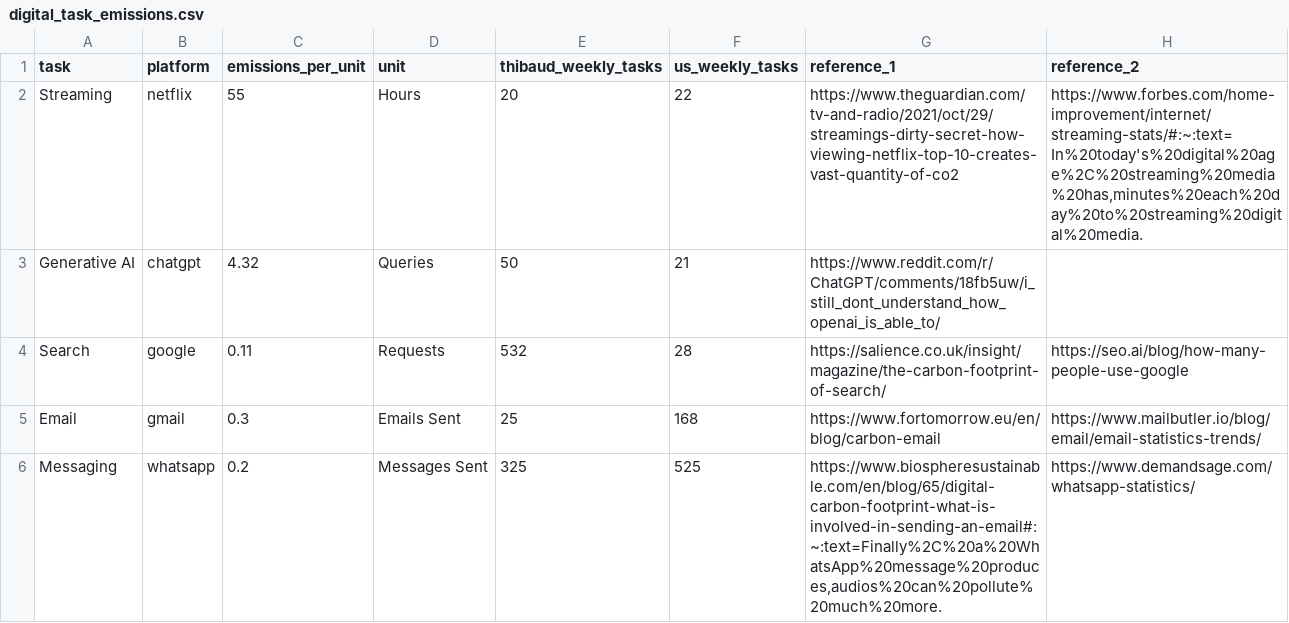
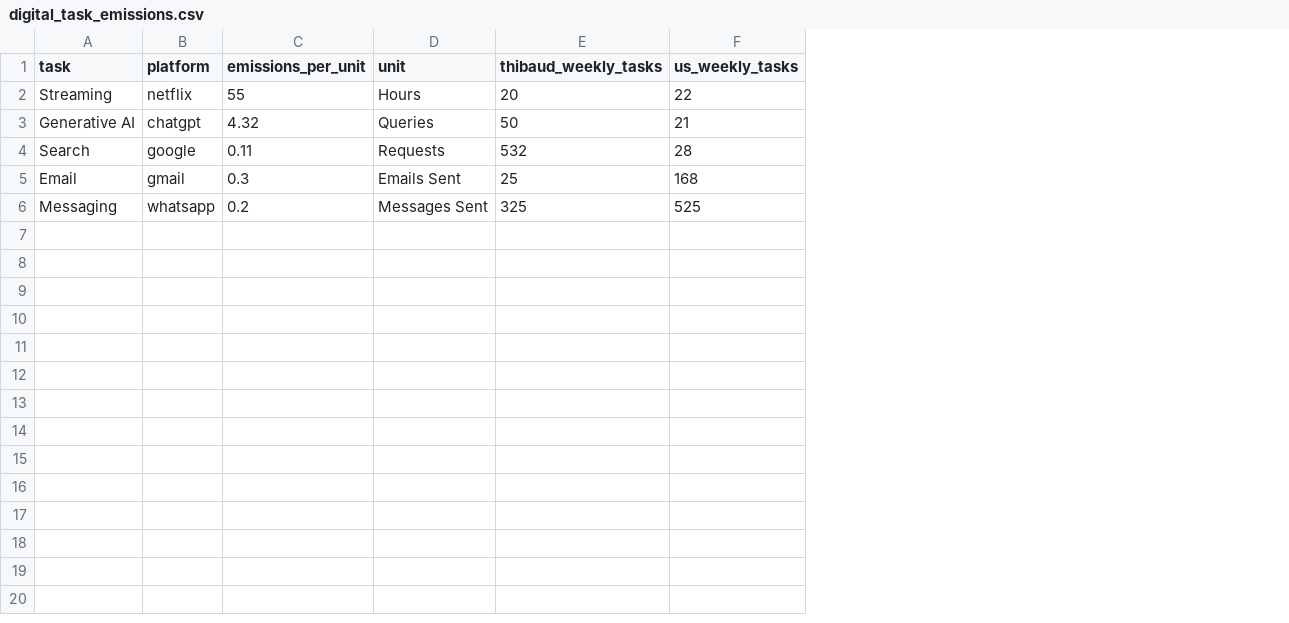
Before and after one commit to thibaudclement/letsbendthecurve, a CSV file: assets/data/digital_task_emissions.csv, drawn as a sheet; the diff names each change by its address in the sheet, - before the commit and + after, or states it on an @@ line.

```diff
--- a/assets/data/digital_task_emissions.csv
+++ b/assets/data/digital_task_emissions.csv
-column G (reference_1), rows 2-6: https://www.theguardian.com/tv-and-radio/2021/oct/29/streamings-dirty-secret-how-viewing-netflix-top-10-creates-vast-quantity-of-co2 | https://www.reddit.com/r/ChatGPT/comments/18fb5uw/i_still_dont_understand_how_openai_is_able_to/ | https://salience.co.uk/insight/magazine/the-carbon-footprint-of-search/ | https://www.fortomorrow.eu/en/blog/carbon-email | https://www.biospheresustainable.com/en/blog/65/digital-carbon-footprint-what-is-involved-in-sending-an-email#:~:text=Finally%2C%20a%20WhatsApp%20message%20produces,audios%20can%20pollute%20much%20more.
-column H (reference_2), rows 2-6: https://www.forbes.com/home-improvement/internet/streaming-stats/#:~:text=In%20today's%20digital%20age%2C%20streaming%20media%20has,minutes%20each%20day%20to%20streaming%20digital%20media. |  | https://seo.ai/blog/how-many-people-use-google | https://www.mailbutler.io/blog/email/email-statistics-trends/ | https://www.demandsage.com/whatsapp-statistics/
```
Also changed, not shown: 16 other files.
